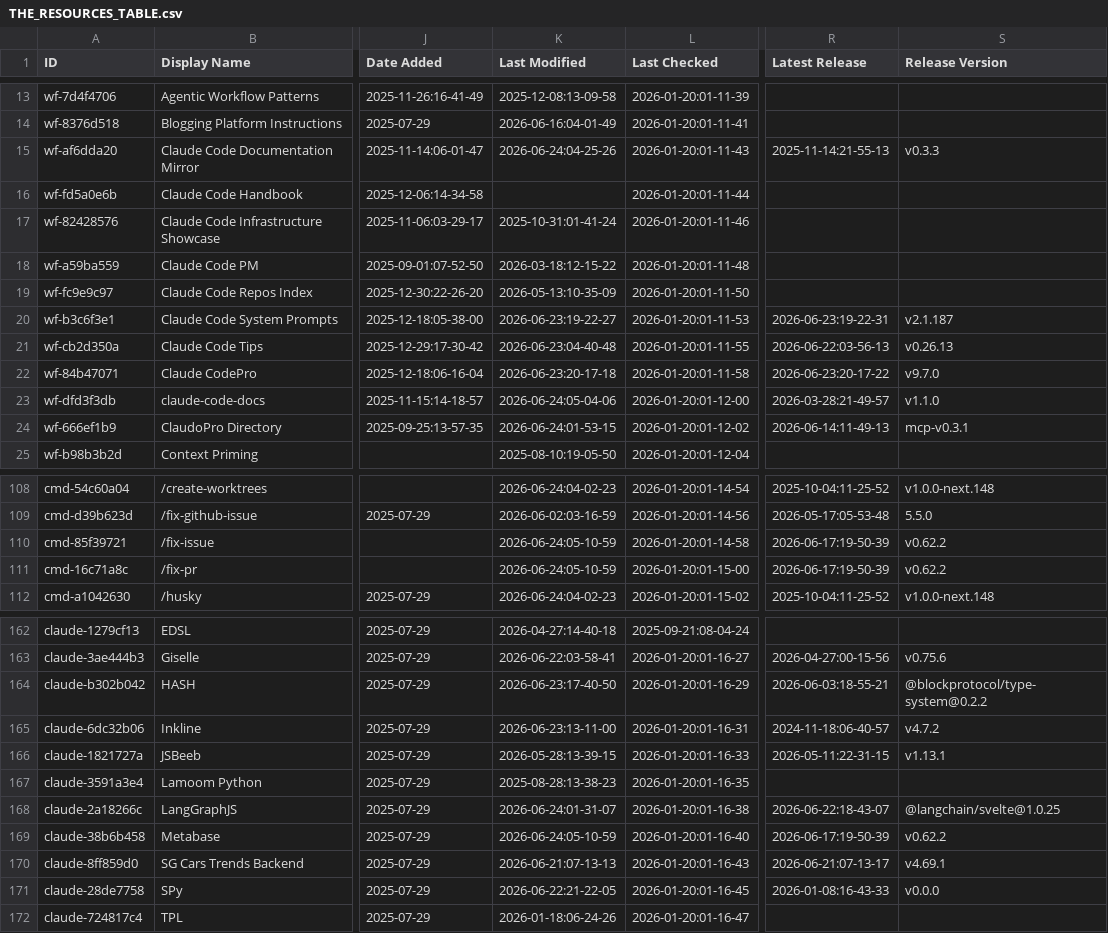
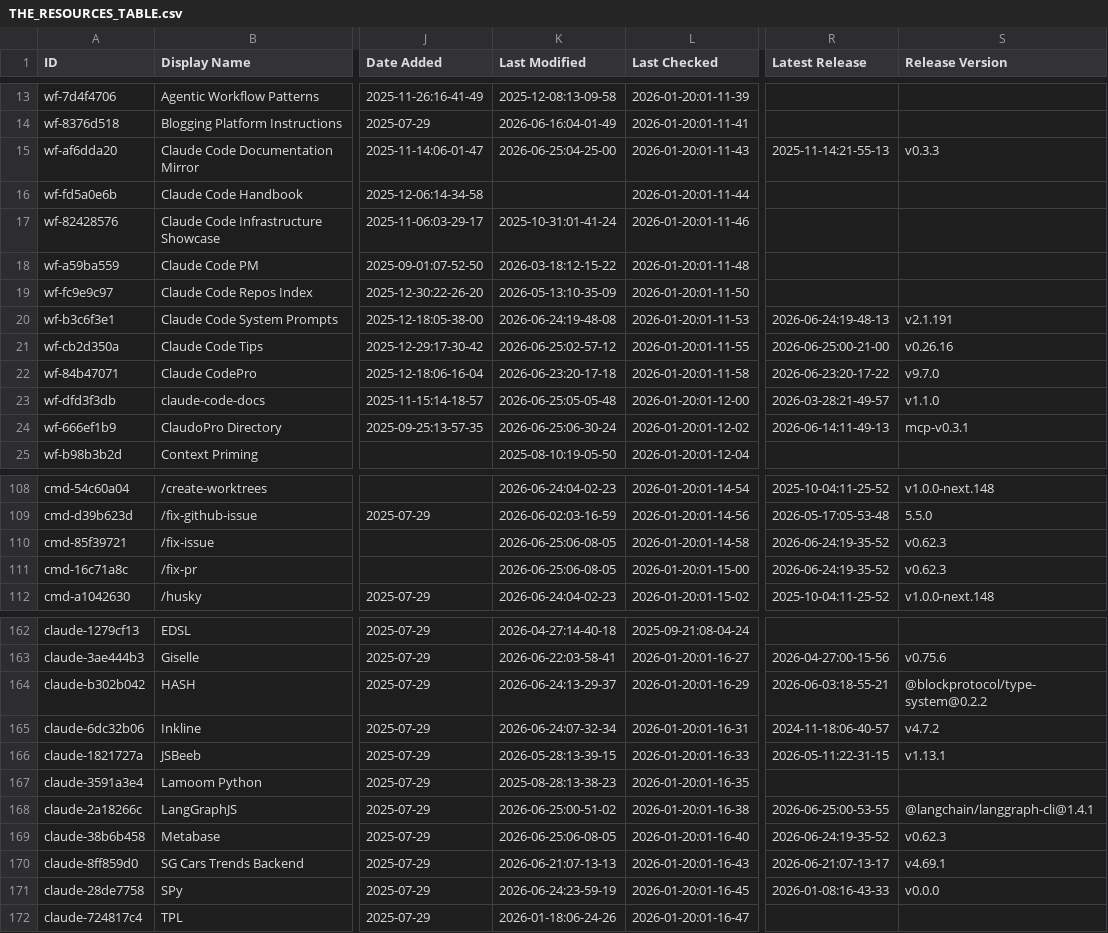
Before and after one commit to hesreallyhim-forks/awesome-claude-code, a CSV file: THE_RESOURCES_TABLE.csv, drawn as a sheet; only a part is shown, gaps mark what is left out; the diff covers the shown part only; the diff names each change by its address in the sheet, - before the commit and + after, or states it on an @@ line.

```diff
--- a/THE_RESOURCES_TABLE.csv
+++ b/THE_RESOURCES_TABLE.csv
-K15 (Last Modified): 2026-06-24:04-25-26
+K15 (Last Modified): 2026-06-25:04-25-00
-K20 (Last Modified): 2026-06-23:19-22-27
+K20 (Last Modified): 2026-06-24:19-48-08
-R20 (Latest Release): 2026-06-23:19-22-31
+R20 (Latest Release): 2026-06-24:19-48-13
-S20 (Release Version): v2.1.187
+S20 (Release Version): v2.1.191
-K21 (Last Modified): 2026-06-23:04-40-48
+K21 (Last Modified): 2026-06-25:02-57-12
-R21 (Latest Release): 2026-06-22:03-56-13
+R21 (Latest Release): 2026-06-25:00-21-00
-S21 (Release Version): v0.26.13
+S21 (Release Version): v0.26.16
-K23 (Last Modified): 2026-06-24:05-04-06
+K23 (Last Modified): 2026-06-25:05-05-48
-K24 (Last Modified): 2026-06-24:01-53-15
+K24 (Last Modified): 2026-06-25:06-30-24
-K110:K111 (Last Modified): 2026-06-24:05-10-59
+K110:K111 (Last Modified): 2026-06-25:06-08-05
-R110:R111 (Latest Release): 2026-06-17:19-50-39
+R110:R111 (Latest Release): 2026-06-24:19-35-52
-S110:S111 (Release Version): v0.62.2
+S110:S111 (Release Version): v0.62.3
-K164 (Last Modified): 2026-06-23:17-40-50
+K164 (Last Modified): 2026-06-24:13-29-37
-K165 (Last Modified): 2026-06-23:13-11-00
+K165 (Last Modified): 2026-06-24:07-32-34
-K168 (Last Modified): 2026-06-24:01-31-07
+K168 (Last Modified): 2026-06-25:00-51-02
-R168 (Latest Release): 2026-06-22:18-43-07
+R168 (Latest Release): 2026-06-25:00-53-55
-S168 (Release Version): @langchain/svelte@1.0.25
+S168 (Release Version): @langchain/langgraph-cli@1.4.1
-K169 (Last Modified): 2026-06-24:05-10-59
+K169 (Last Modified): 2026-06-25:06-08-05
-R169 (Latest Release): 2026-06-17:19-50-39
+R169 (Latest Release): 2026-06-24:19-35-52
-S169 (Release Version): v0.62.2
+S169 (Release Version): v0.62.3
-K171 (Last Modified): 2026-06-22:21-22-05
+K171 (Last Modified): 2026-06-24:23-59-19
```
Also changed, not shown: 18 edited cells elsewhere in this file.
